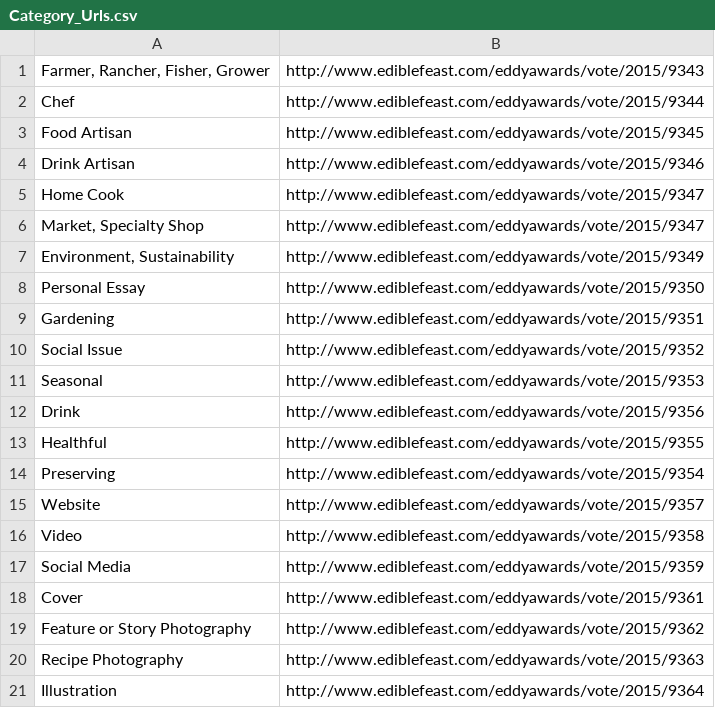
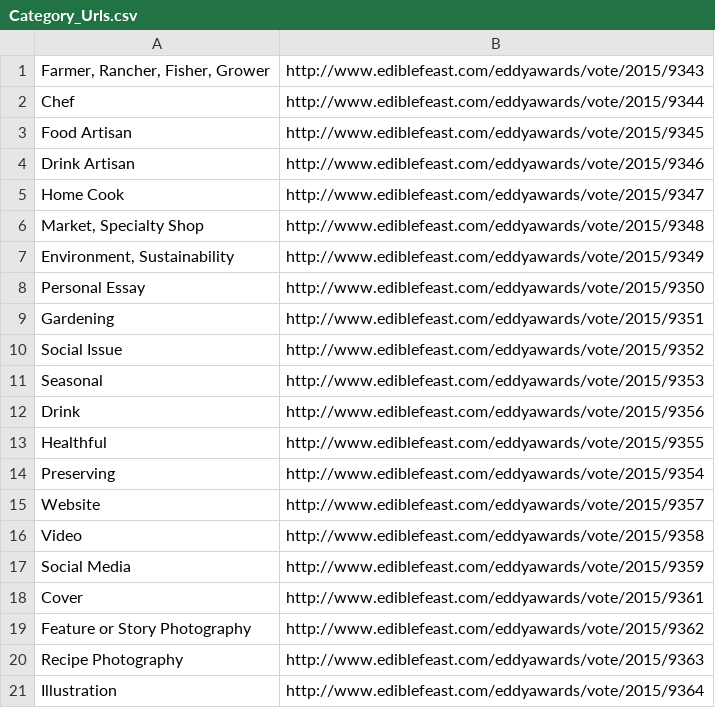
Before and after one commit to neotohin/contest, a CSV file: Category_Urls.csv, drawn as a sheet.

```diff
--- a/Category_Urls.csv
+++ b/Category_Urls.csv
@@ -5,3 +5,3 @@ Drink Artisan,http://www.ediblefeast.com/eddyawards/vote/2015/9346
 Home Cook,http://www.ediblefeast.com/eddyawards/vote/2015/9347
-"Market, Specialty Shop",http://www.ediblefeast.com/eddyawards/vote/2015/9347
+"Market, Specialty Shop",http://www.ediblefeast.com/eddyawards/vote/2015/9348
 "Environment, Sustainability",http://www.ediblefeast.com/eddyawards/vote/2015/9349
```
Also changed, not shown: 3 other files.
